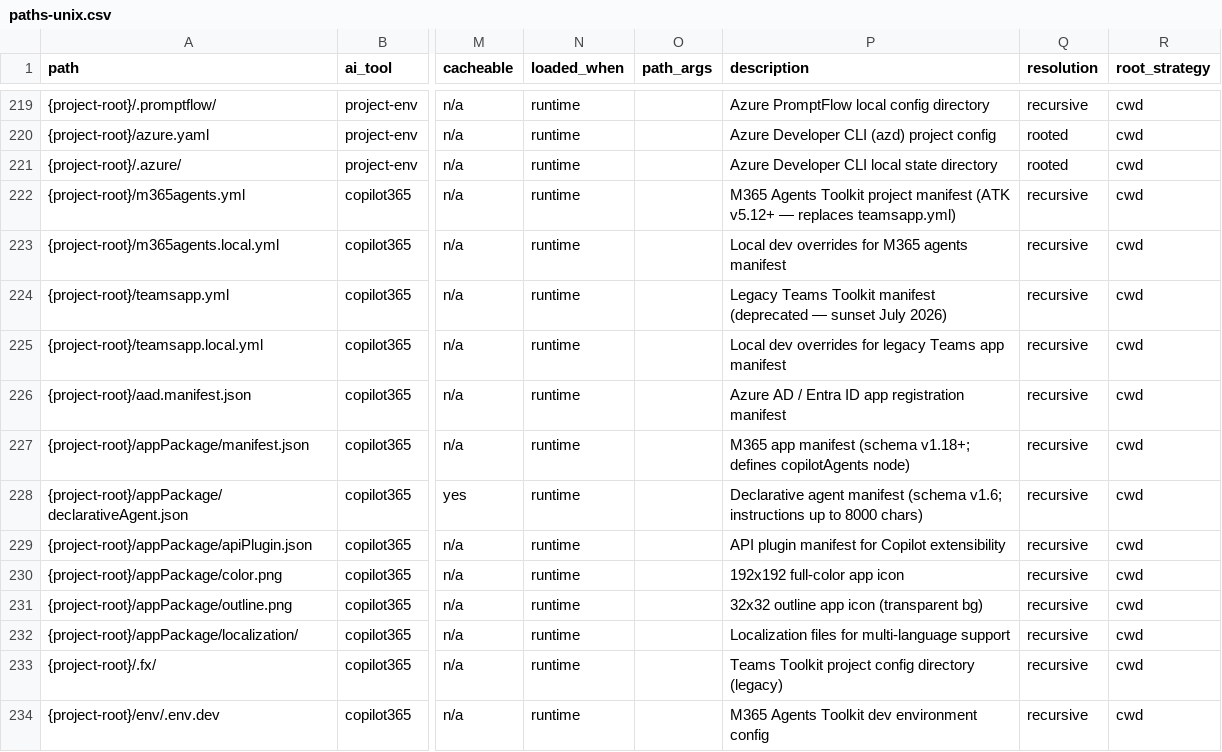
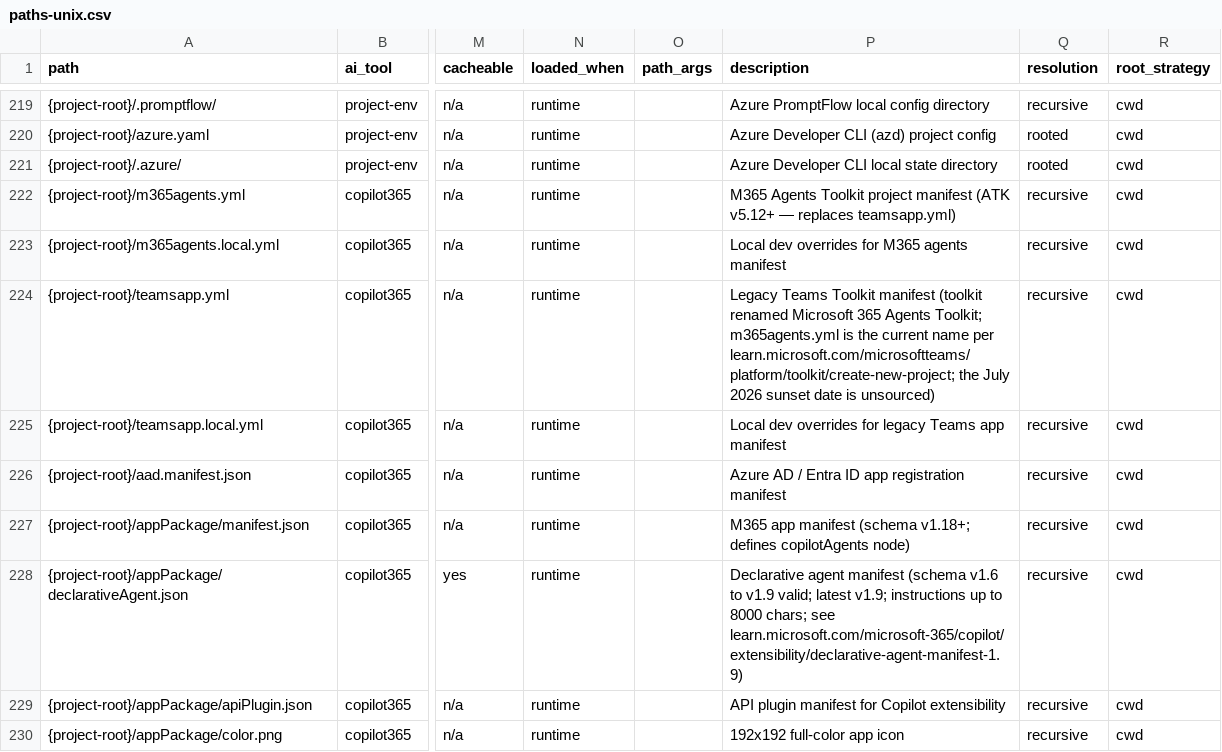
Before and after one commit to zvi-code/aictl, a CSV file: src/aictl/data/paths-unix.csv, drawn as a sheet; only a part is shown, gaps mark what is left out; the shorter side is filled out with more unchanged rows; the diff names each change by its address in the sheet, - before the commit and + after, or states it on an @@ line.

Commit message:
copilot365: correct outdated schema and toolkit claims in path rows, add tool doc

```diff
--- a/src/aictl/data/paths-unix.csv
+++ b/src/aictl/data/paths-unix.csv
-P224 (description): …Toolkit manifest (deprecated — sunset July 2026)
+P224 (description): …Toolkit manifest (toolkit renamed Microsoft 365 Agents Toolkit; m365agents.yml is the current name per learn.microsoft.com/microsoftteams/platform/toolkit/create-new-project; the July 2026 sunset date is unsourced)
-P228 (description): …manifest (schema v1.6; instructions up to 8000 chars)
+P228 (description): …manifest (schema v1.6 to v1.9 valid; latest v1.9; instructions up to 8000 chars; see learn.microsoft.com/microsoft-365/copilot/extensibility/declarative-agent-manifest-1.9)
```
Also changed, not shown: src/aictl/data/paths-windows.csv, 2 other files.
